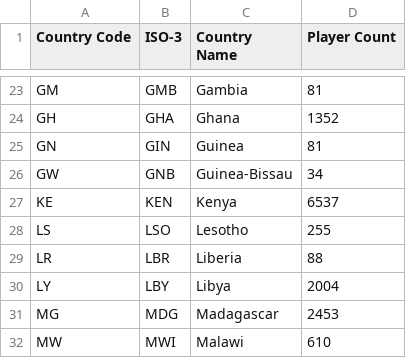
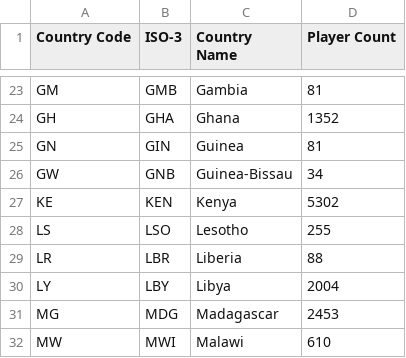
Before and after one commit to Wako-F/chess-in-kenya, a CSV file: african_country_player_counts.csv, drawn as a sheet; only a part is shown, gaps mark what is left out.

```diff
--- a/african_country_player_counts.csv
+++ b/african_country_player_counts.csv
@@ -26,3 +26,3 @@ GN,GIN,Guinea,81
 GW,GNB,Guinea-Bissau,34
-KE,KEN,Kenya,6537
+KE,KEN,Kenya,5302
 LS,LSO,Lesotho,255
```
Also changed, not shown: 6 other files.
